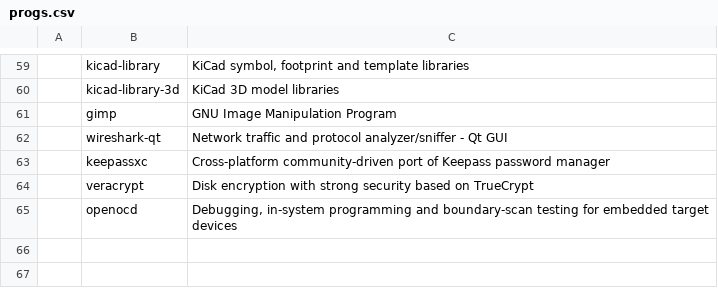
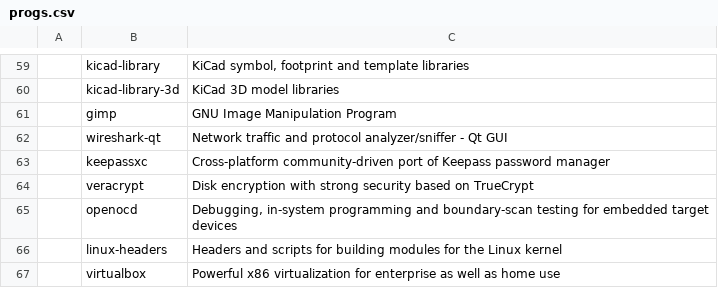
Before and after one commit to wc7086/CARBS, a CSV file: progs.csv, drawn as a sheet; only a part is shown, gaps mark what is left out; the diff names each change by its address in the sheet, - before the commit and + after, or states it on an @@ line.

Commit message:
progs.csv: Add virtualbox(Powerful x86 virtualization for enterprise as well as home use)

```diff
--- a/progs.csv
+++ b/progs.csv
+row 66:  | linux-headers | Headers and scripts for building modules for the Linux kernel
+row 67:  | virtualbox | Powerful x86 virtualization for enterprise as well as home use
```
